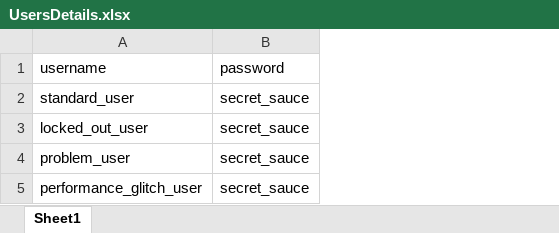
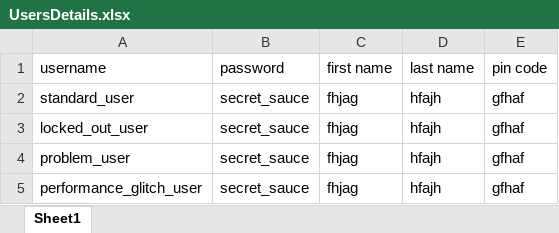
Before and after one commit to neerajdhurandher-deloitte/hu-selenium-assig-4-5, an Excel workbook: src/main/java/dataFile/UsersDetails.xlsx, sheet Sheet1, drawn as a sheet; values as stored, in another font and other column widths than the file's, no borders; the diff names each change by its address in the sheet, - before the commit and + after, or states it on an @@ line.

Commit message:
Assignment 4 final push checkout cart adding user details finish implement TestNg

```diff
--- a/src/main/java/dataFile/UsersDetails.xlsx (sheet Sheet1)
+++ b/src/main/java/dataFile/UsersDetails.xlsx (sheet Sheet1)
+column C (first name), rows 2-5: all fhjag
+column D (last name), rows 2-5: all hfajh
+column E (pin code), rows 2-5: all gfhaf
```
Also changed, not shown: 15 other files.
